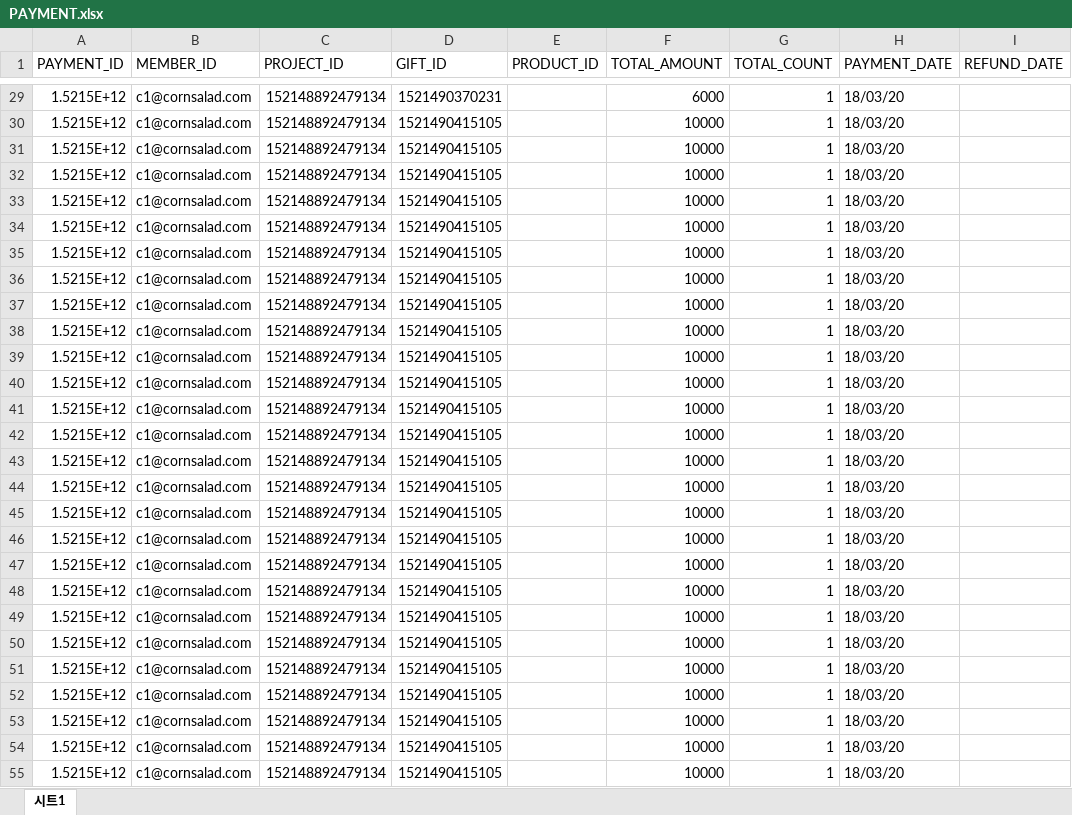
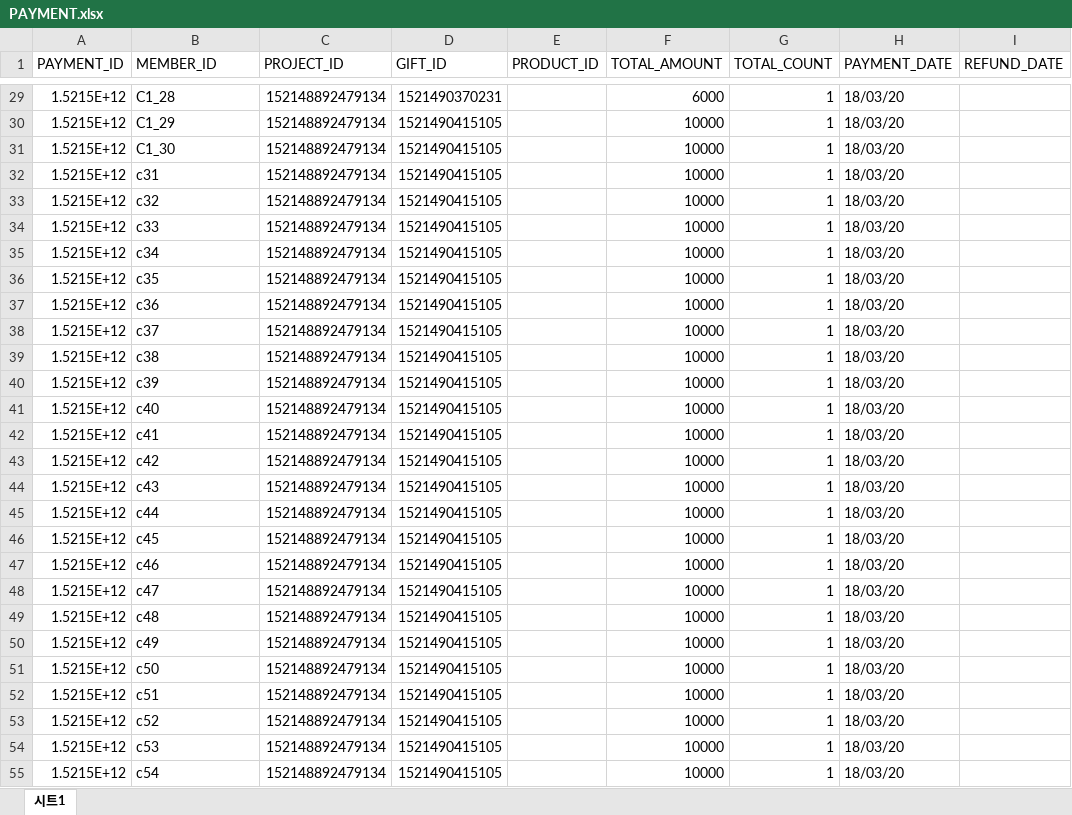
Before and after one commit to lenzefinal/cornsalad, an Excel workbook: finalp/src/main/webapp/resources/db/PAYMENT.xlsx, sheet 시트1, drawn as a sheet; only a part is shown, gaps mark what is left out; values as stored, in another font and other column widths than the file's, no cell formats; the diff covers the shown part only; the diff names each change by its address in the sheet, - before the commit and + after, or states it on an @@ line.

```diff
--- a/finalp/src/main/webapp/resources/db/PAYMENT.xlsx (sheet 시트1)
+++ b/finalp/src/main/webapp/resources/db/PAYMENT.xlsx (sheet 시트1)
-B29 (MEMBER_ID): c1@cornsalad.com
+B29 (MEMBER_ID): C1_28
-B30 (MEMBER_ID): c1@cornsalad.com
+B30 (MEMBER_ID): C1_29
-B31 (MEMBER_ID): c1@cornsalad.com
+B31 (MEMBER_ID): C1_30
-B32 (MEMBER_ID): c1@cornsalad.com
+B32 (MEMBER_ID): c31
-B33 (MEMBER_ID): c1@cornsalad.com
+B33 (MEMBER_ID): c32
-B34 (MEMBER_ID): c1@cornsalad.com
+B34 (MEMBER_ID): c33
-B35 (MEMBER_ID): c1@cornsalad.com
+B35 (MEMBER_ID): c34
-B36 (MEMBER_ID): c1@cornsalad.com
+B36 (MEMBER_ID): c35
-B37 (MEMBER_ID): c1@cornsalad.com
+B37 (MEMBER_ID): c36
-B38 (MEMBER_ID): c1@cornsalad.com
+B38 (MEMBER_ID): c37
-B39 (MEMBER_ID): c1@cornsalad.com
+B39 (MEMBER_ID): c38
-B40 (MEMBER_ID): c1@cornsalad.com
+B40 (MEMBER_ID): c39
-B41 (MEMBER_ID): c1@cornsalad.com
+B41 (MEMBER_ID): c40
-B42 (MEMBER_ID): c1@cornsalad.com
+B42 (MEMBER_ID): c41
-B43 (MEMBER_ID): c1@cornsalad.com
+B43 (MEMBER_ID): c42
-B44 (MEMBER_ID): c1@cornsalad.com
+B44 (MEMBER_ID): c43
-B45 (MEMBER_ID): c1@cornsalad.com
+B45 (MEMBER_ID): c44
-B46 (MEMBER_ID): c1@cornsalad.com
+B46 (MEMBER_ID): c45
-B47 (MEMBER_ID): c1@cornsalad.com
+B47 (MEMBER_ID): c46
-B48 (MEMBER_ID): c1@cornsalad.com
+B48 (MEMBER_ID): c47
-B49 (MEMBER_ID): c1@cornsalad.com
+B49 (MEMBER_ID): c48
-B50 (MEMBER_ID): c1@cornsalad.com
+B50 (MEMBER_ID): c49
-B51 (MEMBER_ID): c1@cornsalad.com
+B51 (MEMBER_ID): c50
-B52 (MEMBER_ID): c1@cornsalad.com
+B52 (MEMBER_ID): c51
-B53 (MEMBER_ID): c1@cornsalad.com
+B53 (MEMBER_ID): c52
-B54 (MEMBER_ID): c1@cornsalad.com
+B54 (MEMBER_ID): c53
-B55 (MEMBER_ID): c1@cornsalad.com
+B55 (MEMBER_ID): c54
```
Also changed, not shown: 1759 edited cells elsewhere in this sheet, cell formats, finalp/src/main/webapp/resources/db/MEMBER.xlsx.
